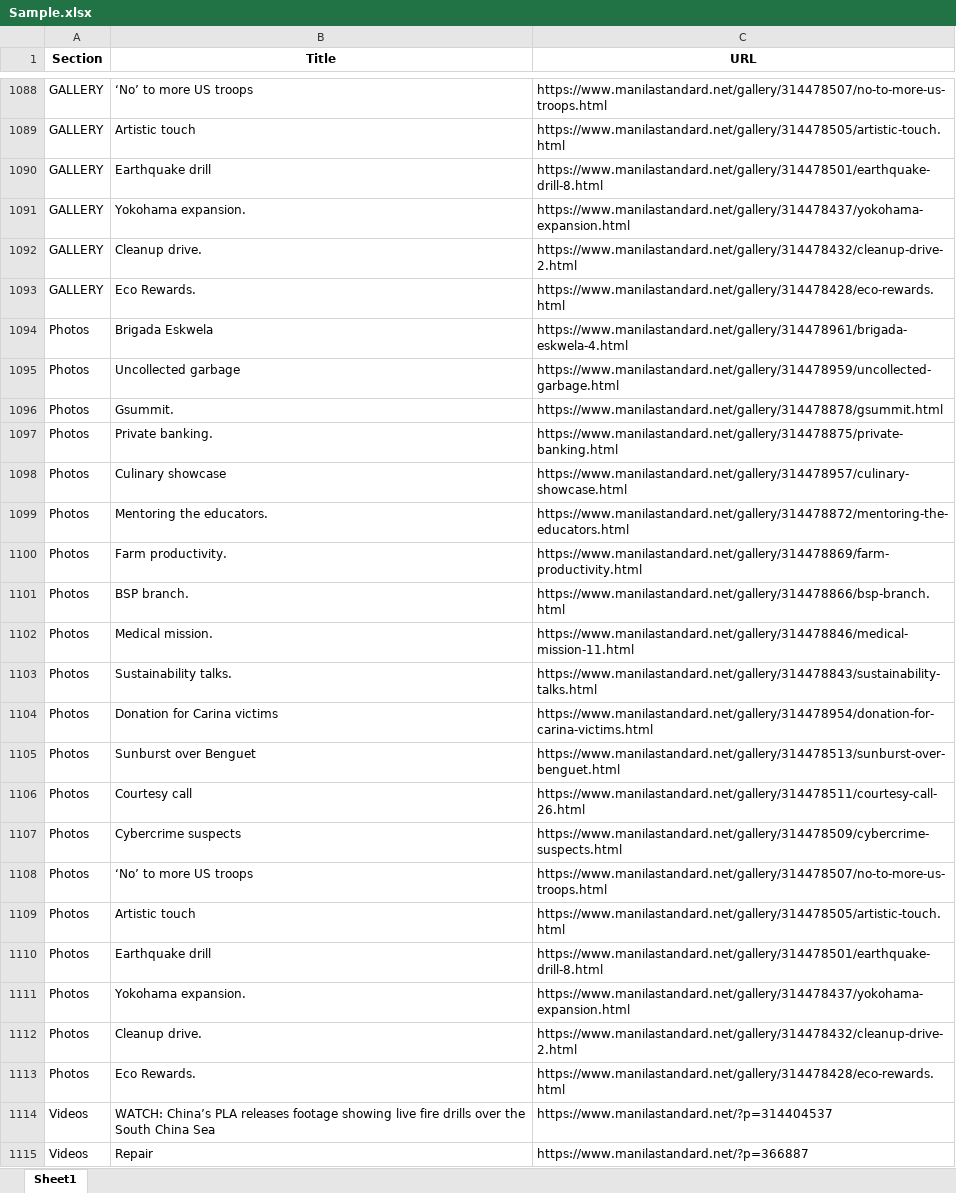
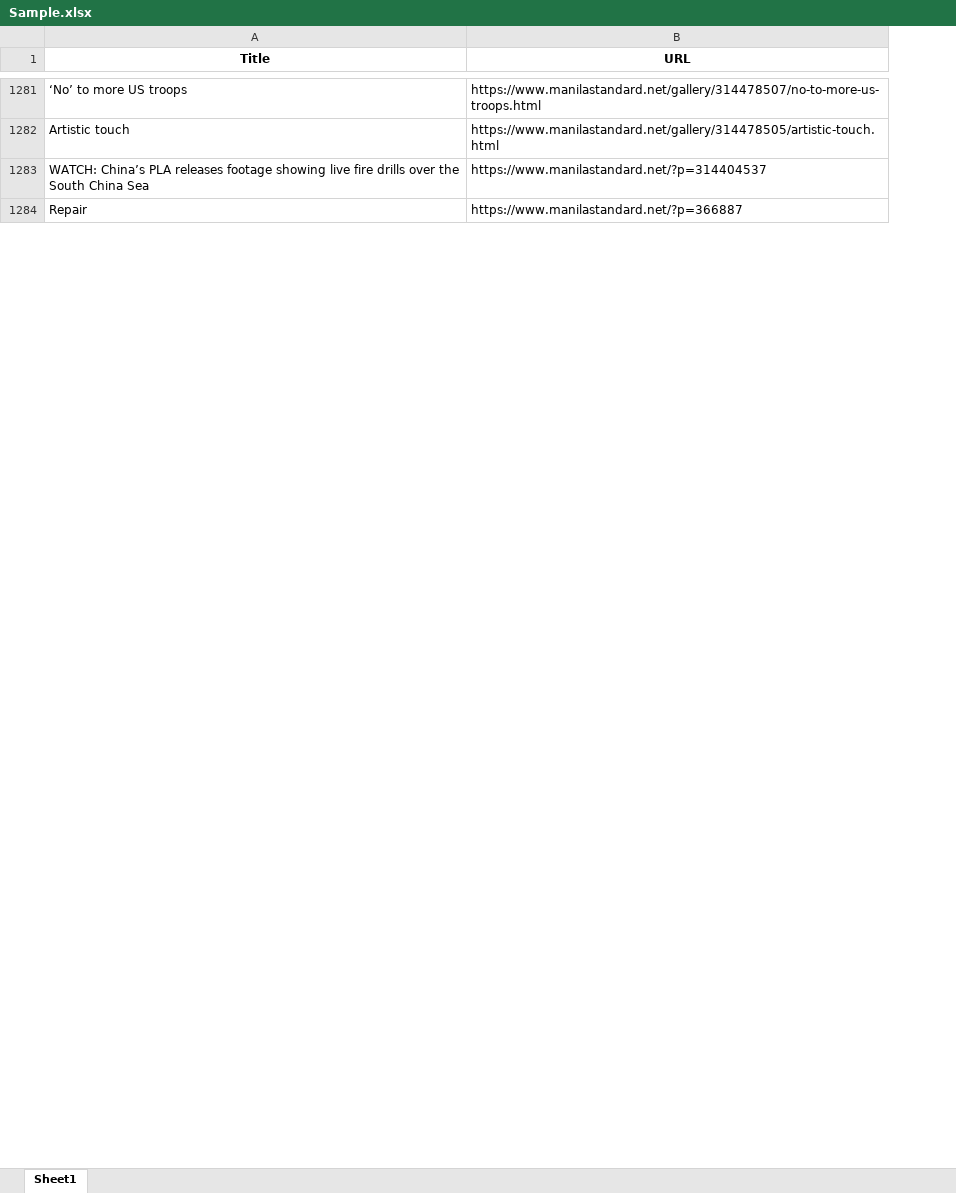
Before and after one commit to AShinra/Webscrapping, an Excel workbook: Sample.xlsx, sheet Sheet1, drawn as a sheet; only a part is shown, gaps mark what is left out; values as stored, in another font and other column widths than the file's, no borders; removed rows and columns are numbered as before the commit, all else as after; the diff covers the shown part only; the diff names each change by its address in the sheet, - before the commit and + after, or states it on an @@ line.

```diff
--- a/Sample.xlsx (sheet Sheet1)
+++ b/Sample.xlsx (sheet Sheet1)
-column A (Section), rows 1088-1089: GALLERY | GALLERY; rows 1114-1115: Videos | Videos
-row 1090: GALLERY | Earthquake drill | https://www.manilastandard.net/gallery/314478501/earthquake-drill-8.html
-row 1091: GALLERY | Yokohama expansion. | https://www.manilastandard.net/gallery/314478437/yokohama-expansion.html
-row 1092: GALLERY | Cleanup drive. | https://www.manilastandard.net/gallery/314478432/cleanup-drive-2.html
-row 1093: GALLERY | Eco Rewards. | https://www.manilastandard.net/gallery/314478428/eco-rewards.html
-row 1094: Photos | Brigada Eskwela | https://www.manilastandard.net/gallery/314478961/brigada-eskwela-4.html
-row 1095: Photos | Uncollected garbage | https://www.manilastandard.net/gallery/314478959/uncollected-garbage.html
-row 1096: Photos | Gsummit. | https://www.manilastandard.net/gallery/314478878/gsummit.html
-row 1097: Photos | Private banking. | https://www.manilastandard.net/gallery/314478875/private-banking.html
-row 1098: Photos | Culinary showcase | https://www.manilastandard.net/gallery/314478957/culinary-showcase.html
-row 1099: Photos | Mentoring the educators. | https://www.manilastandard.net/gallery/314478872/mentoring-the-educators.html
-row 1100: Photos | Farm productivity. | https://www.manilastandard.net/gallery/314478869/farm-productivity.html
-row 1101: Photos | BSP branch. | https://www.manilastandard.net/gallery/314478866/bsp-branch.html
-row 1102: Photos | Medical mission. | https://www.manilastandard.net/gallery/314478846/medical-mission-11.html
-row 1103: Photos | Sustainability talks. | https://www.manilastandard.net/gallery/314478843/sustainability-talks.html
-row 1104: Photos | Donation for Carina victims | https://www.manilastandard.net/gallery/314478954/donation-for-carina-victims.html
-row 1105: Photos | Sunburst over Benguet | https://www.manilastandard.net/gallery/314478513/sunburst-over-benguet.html
-row 1106: Photos | Courtesy call | https://www.manilastandard.net/gallery/314478511/courtesy-call-26.html
-row 1107: Photos | Cybercrime suspects | https://www.manilastandard.net/gallery/314478509/cybercrime-suspects.html
-row 1108: Photos | ‘No’ to more US troops | https://www.manilastandard.net/gallery/314478507/no-to-more-us-troops.html
-row 1109: Photos | Artistic touch | https://www.manilastandard.net/gallery/314478505/artistic-touch.html
-row 1110: Photos | Earthquake drill | https://www.manilastandard.net/gallery/314478501/earthquake-drill-8.html
-row 1111: Photos | Yokohama expansion. | https://www.manilastandard.net/gallery/314478437/yokohama-expansion.html
-row 1112: Photos | Cleanup drive. | https://www.manilastandard.net/gallery/314478432/cleanup-drive-2.html
-row 1113: Photos | Eco Rewards. | https://www.manilastandard.net/gallery/314478428/eco-rewards.html
```
Also changed, not shown: 319 added rows, 126 removed rows, 15 moved rows and 22 edited cells elsewhere in this sheet, 6 other files.
